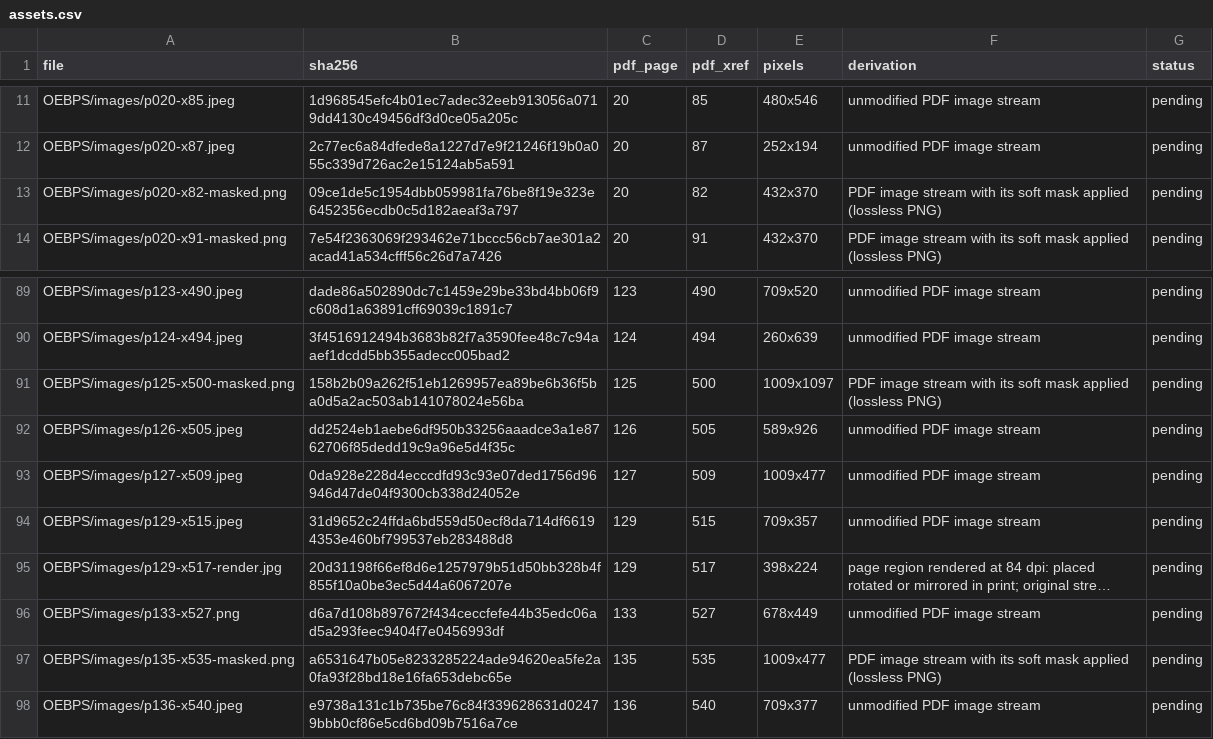
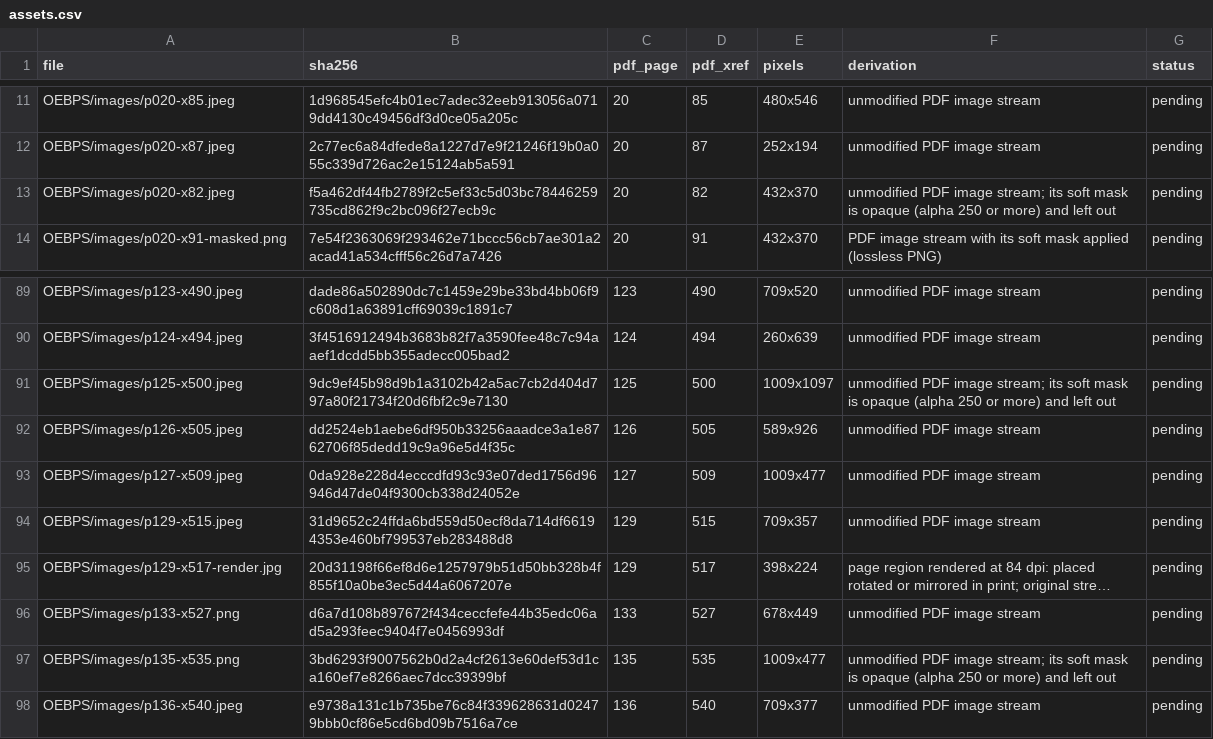
Before and after one commit to Yarden-zamir/epub-web-edition, a CSV file: inventory/assets.csv, drawn as a sheet; only a part is shown, gaps mark what is left out; long unchanged cells end in …; the diff names each change by its address in the sheet, - before the commit and + after, or states it on an @@ line.

```diff
--- a/inventory/assets.csv
+++ b/inventory/assets.csv
-A13 (file): OEBPS/images/p020-x82-masked.png
+A13 (file): OEBPS/images/p020-x82.jpeg
-B13 (sha256): 09ce1de5c1954dbb059981fa76be8f19e323e6452356ecdb0c5d182aeaf3a797
+B13 (sha256): f5a462df44fb2789f2c5ef33c5d03bc78446259735cd862f9c2bc096f27ecb9c
-F13 (derivation): PDF image stream with its soft mask applied (lossless PNG)
+F13 (derivation): unmodified PDF image stream; its soft mask is opaque (alpha 250 or more) and left out
-A91 (file): OEBPS/images/p125-x500-masked.png
+A91 (file): OEBPS/images/p125-x500.jpeg
-B91 (sha256): 158b2b09a262f51eb1269957ea89be6b36f5ba0d5a2ac503ab141078024e56ba
+B91 (sha256): 9dc9ef45b98d9b1a3102b42a5ac7cb2d404d797a80f21734f20d6fbf2c9e7130
-F91 (derivation): PDF image stream with its soft mask applied (lossless PNG)
+F91 (derivation): unmodified PDF image stream; its soft mask is opaque (alpha 250 or more) and left out
-A97 (file): OEBPS/images/p135-x535-masked.png
+A97 (file): OEBPS/images/p135-x535.png
-B97 (sha256): a6531647b05e8233285224ade94620ea5fe2a0fa93f28bd18e16fa653debc65e
+B97 (sha256): 3bd6293f9007562b0d2a4cf2613e60def53d1ca160ef7e8266aec7dcc39399bf
-F97 (derivation): PDF image stream with its soft mask applied (lossless PNG)
+F97 (derivation): unmodified PDF image stream; its soft mask is opaque (alpha 250 or more) and left out
```
Also changed, not shown: inventory/figures.csv, inventory/issues.csv, 2 other files.
